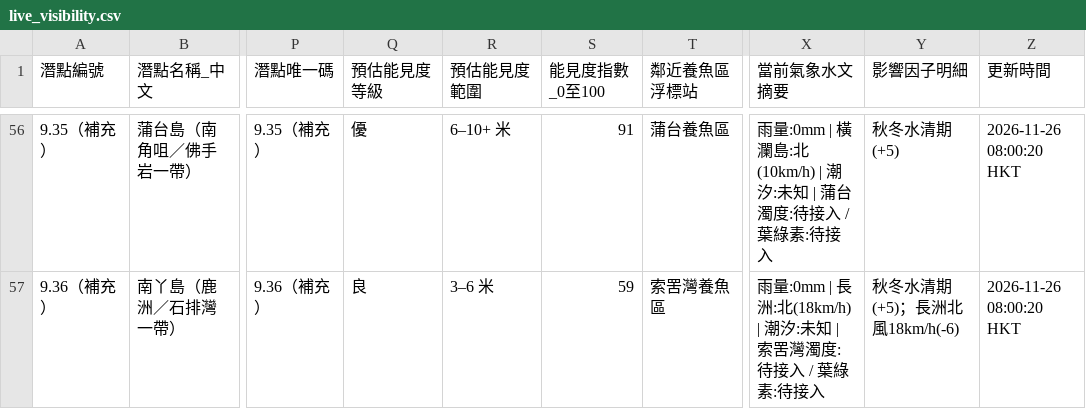
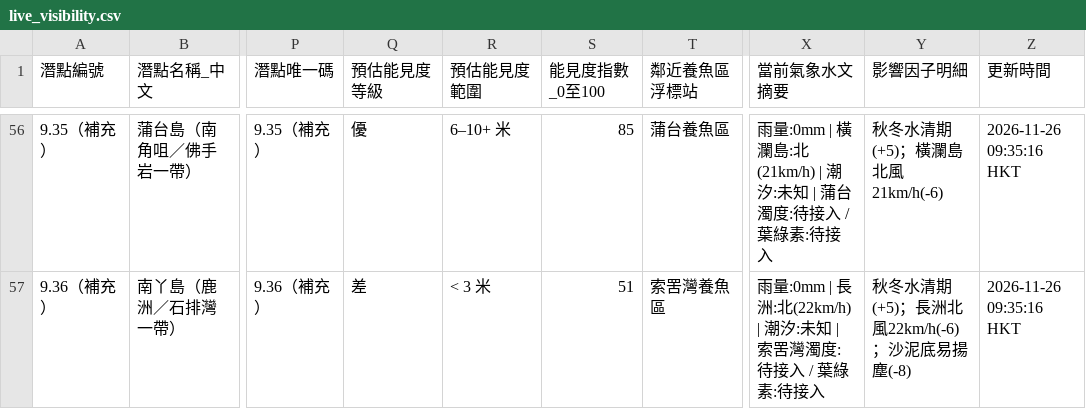
Before and after one commit to chanswc-sys/hk-56-divesites-live, a CSV file: live_visibility.csv, drawn as a sheet; only a part is shown, gaps mark what is left out; the diff covers the shown part only; the diff names each change by its address in the sheet, - before the commit and + after, or states it on an @@ line.

```diff
--- a/live_visibility.csv
+++ b/live_visibility.csv
-S56 (能見度指數_0至100): 91
+S56 (能見度指數_0至100): 85
-X56 (當前氣象水文摘要): …瀾島:北(10km/h) | 潮汐:…
+X56 (當前氣象水文摘要): …瀾島:北(21km/h) | 潮汐:…
-Y56 (影響因子明細): 秋冬水清期(+5)
+Y56 (影響因子明細): 秋冬水清期(+5)；橫瀾島北風21km/h(-6)
-Z56:Z57 (更新時間): 2026-11-26 08:00:20 HKT
+Z56:Z57 (更新時間): 2026-11-26 09:35:16 HKT
-Q57 (預估能見度等級): 良
+Q57 (預估能見度等級): 差
-R57 (預估能見度範圍): 3–6 米
+R57 (預估能見度範圍): < 3 米
-S57 (能見度指數_0至100): 59
+S57 (能見度指數_0至100): 51
-X57 (當前氣象水文摘要): …長洲:北(18km/h) | 潮汐:…
+X57 (當前氣象水文摘要): …長洲:北(22km/h) | 潮汐:…
-Y57 (影響因子明細): 秋冬水清期(+5)；長洲北風18km/h(-6)
+Y57 (影響因子明細): 秋冬水清期(+5)；長洲北風22km/h(-6)；沙泥底易揚塵(-8)
```
Also changed, not shown: 119 edited cells elsewhere in this file, 1 other file.
